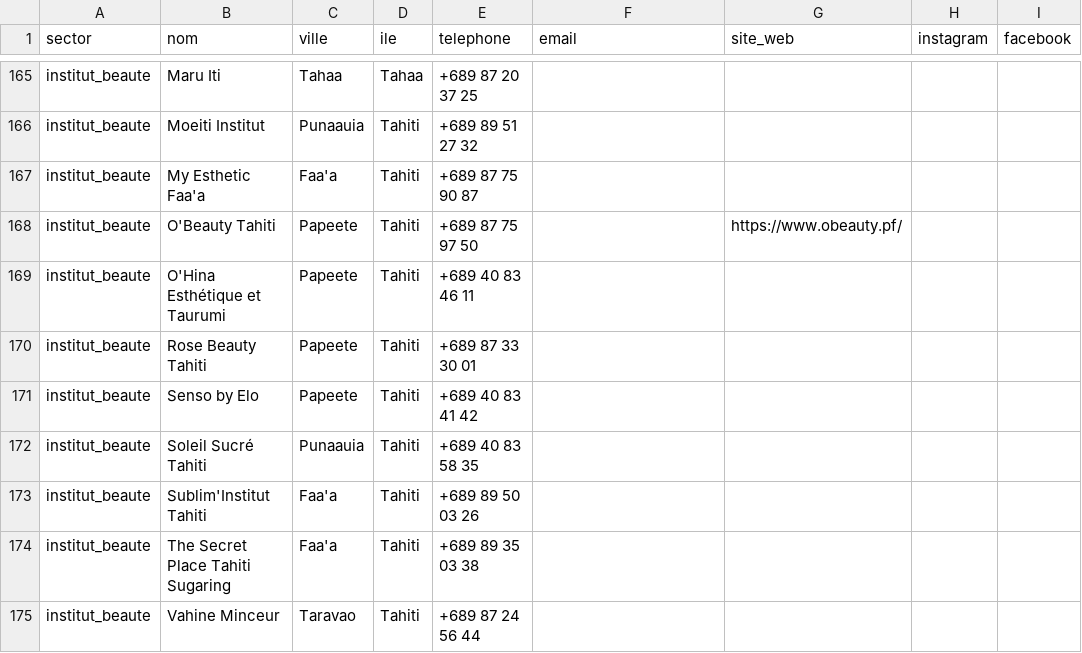
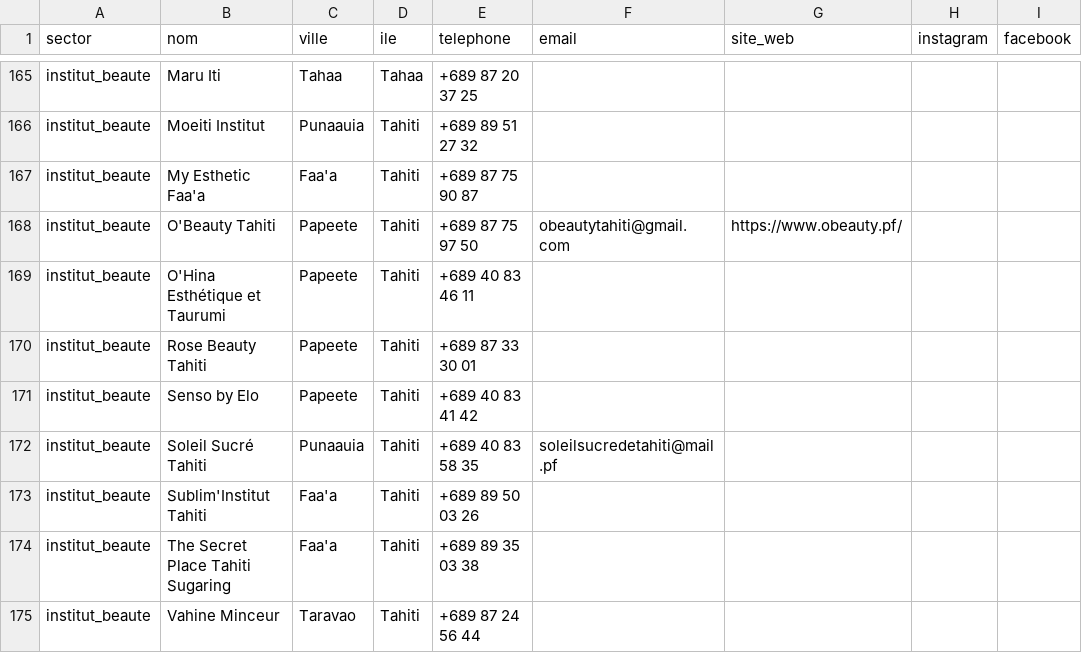
Before and after one commit to bookeasypf-cpu/bookeasy, a CSV file: marketing/prospects/prospects.csv, drawn as a sheet; only a part is shown, gaps mark what is left out; the diff covers the shown part only; the diff names each change by its address in the sheet, - before the commit and + after, or states it on an @@ line.

```diff
--- a/marketing/prospects/prospects.csv
+++ b/marketing/prospects/prospects.csv
-F168 (email): (empty)
+F168 (email): obeautytahiti@gmail.com
-F172 (email): (empty)
+F172 (email): soleilsucredetahiti@mail.pf
```
Also changed, not shown: 13 edited cells elsewhere in this file.
